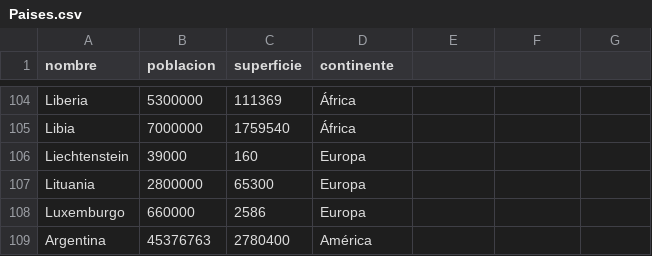
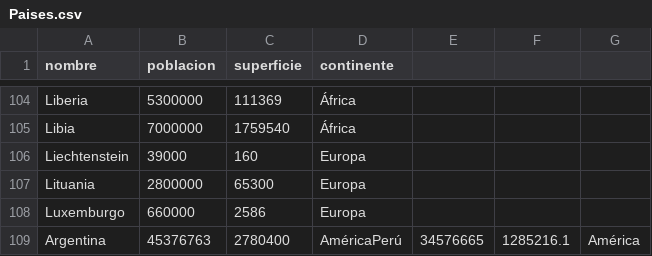
Before and after one commit to MatiasLimina/Integrador_programacion1, a CSV file: Paises.csv, drawn as a sheet; only a part is shown, gaps mark what is left out.

Commit message:
Implementar funcion para agregar paises

```diff
--- a/Paises.csv
+++ b/Paises.csv
@@ -108,2 +108,2 @@ Lituania,2800000,65300,Europa
 Luxemburgo,660000,2586,Europa
-Argentina,45376763,2780400,América
+Argentina,45376763,2780400,AméricaPerú,34576665,1285216.1,América
```
Also changed, not shown: 3 other files.
